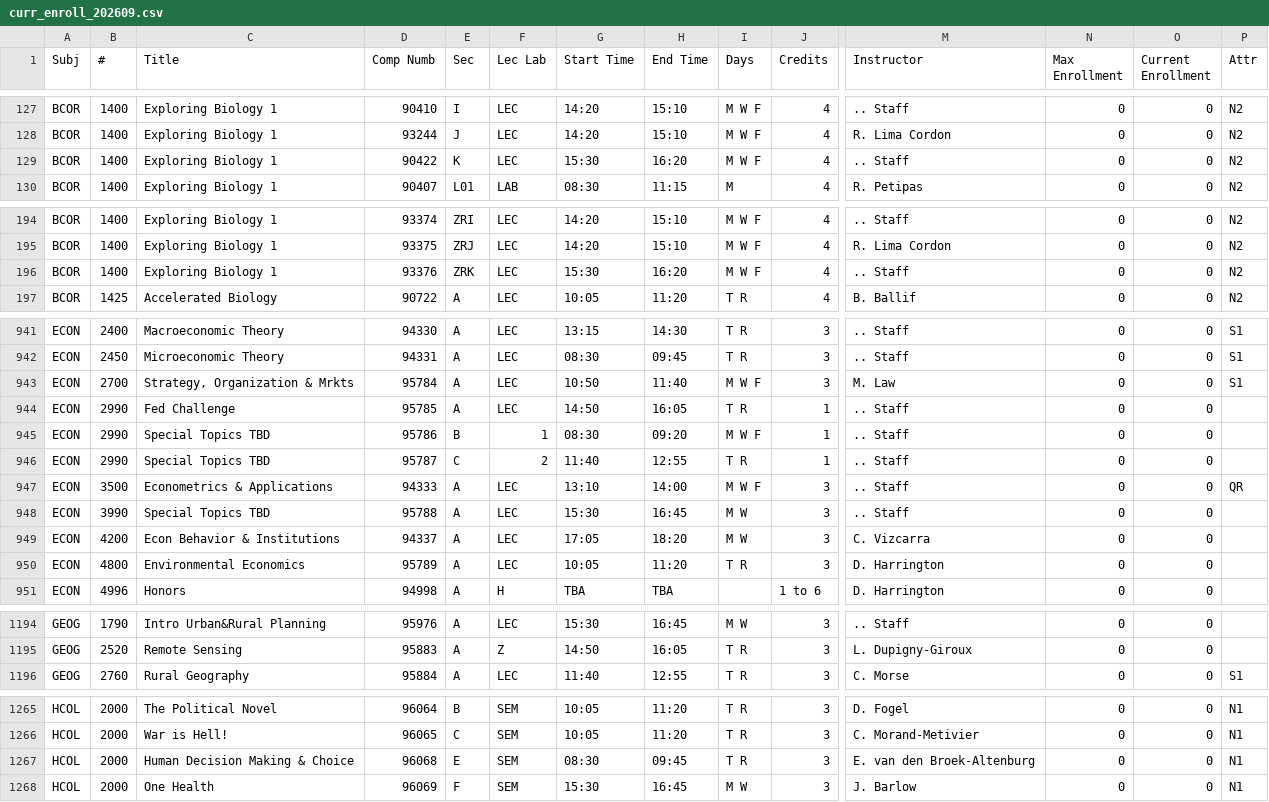
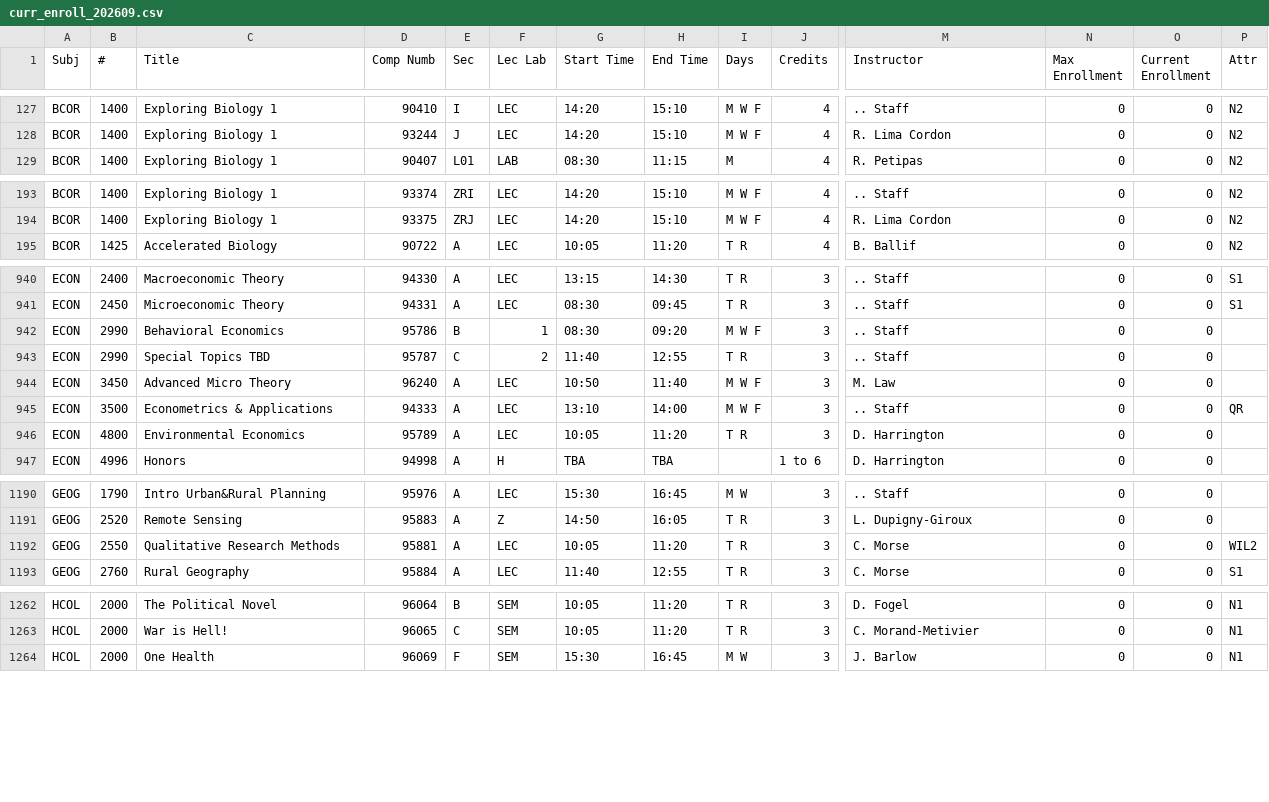
Before and after one commit to wgear6/advisle, a CSV file: data/curr_enroll_202609.csv, drawn as a sheet; only a part is shown, gaps mark what is left out; removed rows and columns are numbered as before the commit, all else as after; rows hold the shown columns only; the diff covers the shown part only; the diff names each change by its address in the sheet, - before the commit and + after, or states it on an @@ line.

Commit message:
refresh fall 2026 course data

```diff
--- a/data/curr_enroll_202609.csv
+++ b/data/curr_enroll_202609.csv
-row 129: BCOR | 1400 | Exploring Biology 1 | 90422 | K | LEC | 15:30 | 16:20 | M W F | 4 | .. Staff | 0 | 0 | N2
-row 196: BCOR | 1400 | Exploring Biology 1 | 93376 | ZRK | LEC | 15:30 | 16:20 | M W F | 4 | .. Staff | 0 | 0 | N2
-row 943: ECON | 2700 | Strategy, Organization & Mrkts | 95784 | A | LEC | 10:50 | 11:40 | M W F | 3 | M. Law | 0 | 0 | S1
-row 944: ECON | 2990 | Fed Challenge | 95785 | A | LEC | 14:50 | 16:05 | T R | 1 | .. Staff | 0 | 0
-C942 (Title): Special Topics TBD
+C942 (Title): Behavioral Economics
-J942:J943 (Credits): 1
+J942:J943 (Credits): 3
+row 944: ECON | 3450 | Advanced Micro Theory | 96240 | A | LEC | 10:50 | 11:40 | M W F | 3 | M. Law | 0 | 0
-row 948: ECON | 3990 | Special Topics TBD | 95788 | A | LEC | 15:30 | 16:45 | M W | 3 | .. Staff | 0 | 0
-row 949: ECON | 4200 | Econ Behavior & Institutions | 94337 | A | LEC | 17:05 | 18:20 | M W | 3 | C. Vizcarra | 0 | 0
+row 1192: GEOG | 2550 | Qualitative Research Methods | 95881 | A | LEC | 10:05 | 11:20 | T R | 3 | C. Morse | 0 | 0 | WIL2
-row 1267: HCOL | 2000 | Human Decision Making & Choice | 96068 | E | SEM | 08:30 | 09:45 | T R | 3 | E. van den Broek-Altenburg | 0 | 0 | N1
```
Also changed, not shown: 1 added row and 8 edited cells elsewhere in this file.
